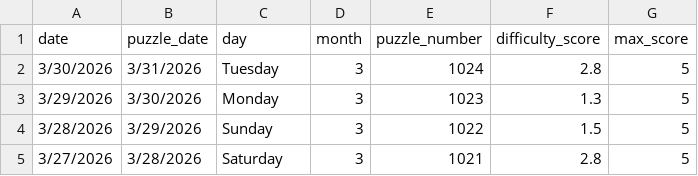
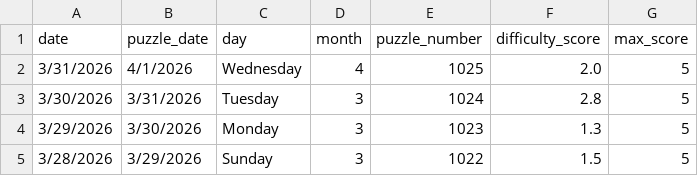
Before and after one commit to EricSev/connections_difficulty_scraper, a CSV file: data/connections_difficulty_four_day.csv, drawn as a sheet; removed rows and columns are numbered as before the commit, all else as after; the diff names each change by its address in the sheet, - before the commit and + after, or states it on an @@ line.

```diff
--- a/data/connections_difficulty_four_day.csv
+++ b/data/connections_difficulty_four_day.csv
+row 2: 3/31/2026 | 4/1/2026 | Wednesday | 4 | 1025 | 2.0 | 5
-row 5: 3/27/2026 | 3/28/2026 | Saturday | 3 | 1021 | 2.8 | 5
```
Also changed, not shown: data/connections_difficulty_daily.csv, data/connections_difficulty_history.csv, 3 other files.
